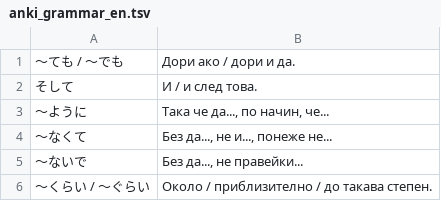
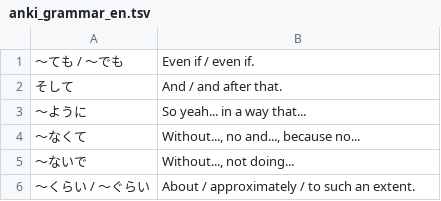
Before and after one commit to vebaev/NHK, a TSV file: docs/anki_grammar_en.tsv, drawn as a sheet.

```diff
--- a/docs/anki_grammar_en.tsv
+++ b/docs/anki_grammar_en.tsv
@@ -1,6 +1,6 @@
-〜ても / 〜でも	Дори ако / дори и да.
-そして	И / и след това.
-〜ように	Така че да..., по начин, че...
-〜なくて	Без да..., не и..., понеже не...
-〜ないで	Без да..., не правейки...
-〜くらい / 〜ぐらい	Около / приблизително / до такава степен.
+〜ても / 〜でも	Even if / even if.
+そして	And / and after that.
+〜ように	So yeah... in a way that...
+〜なくて	Without..., no and..., because no...
+〜ないで	Without..., not doing...
+〜くらい / 〜ぐらい	About / approximately / to such an extent.
```
Also changed, not shown: 7 other files.
